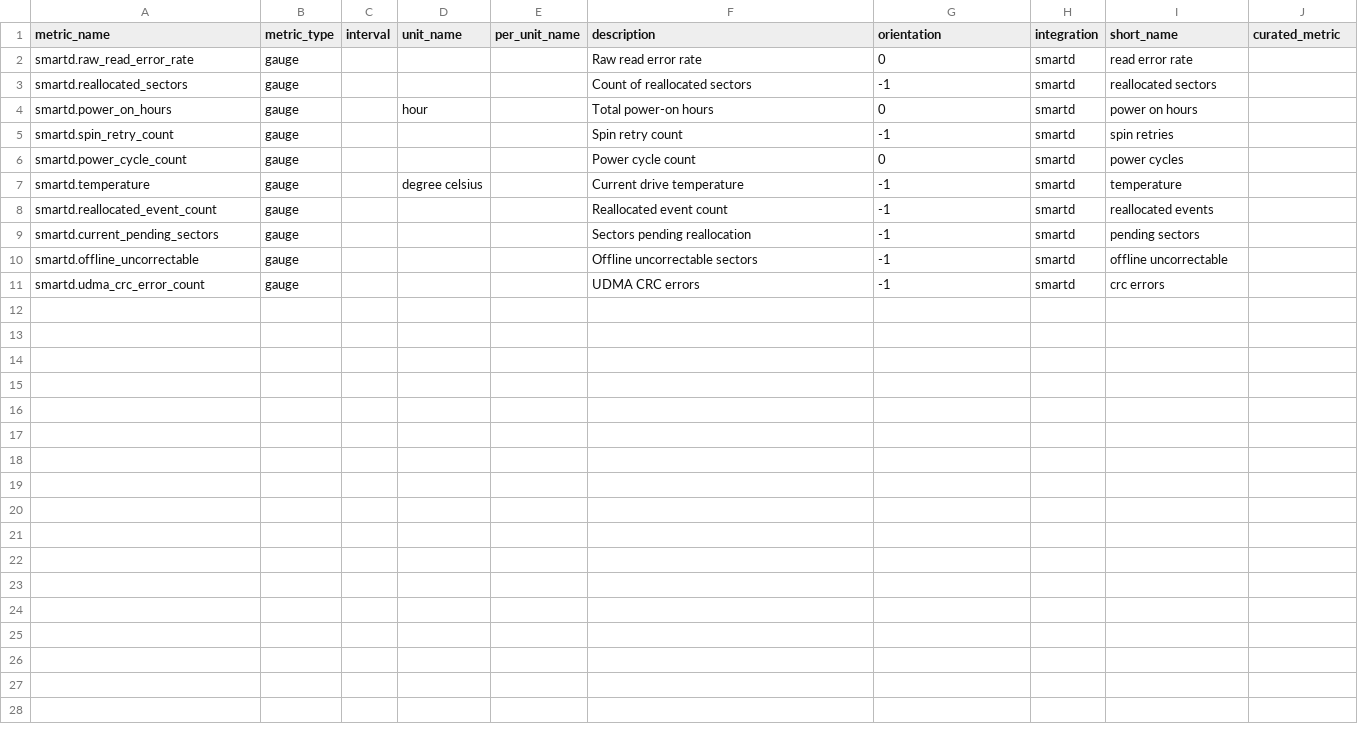
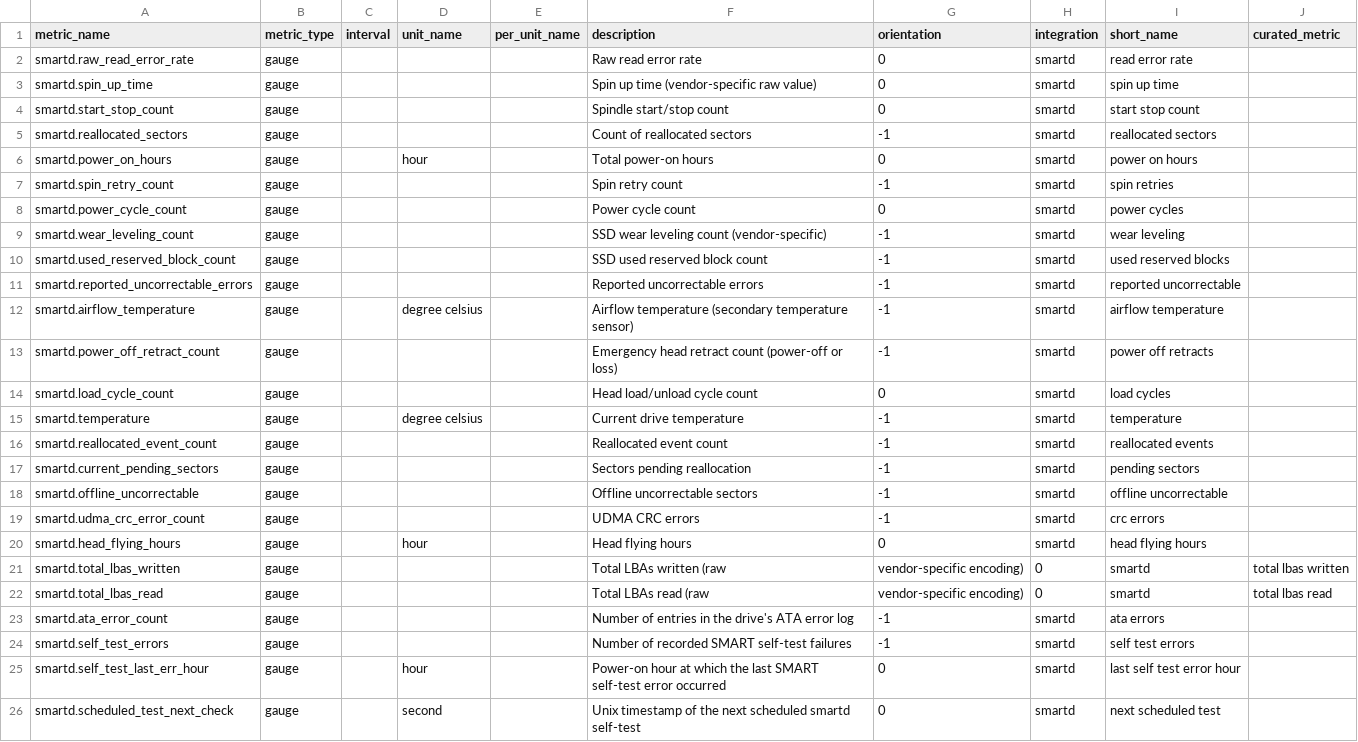
Before and after one commit to jaredledvina/datadog-smartd, a CSV file: smartd/metadata.csv, drawn as a sheet; the diff names each change by its address in the sheet, - before the commit and + after, or states it on an @@ line.

Commit message:
Expand metrics and fix device resolution for dashed model names
Add 11 additional SMART attributes (spin_up_time, start_stop_count,
wear_leveling_count, used_reserved_block_count,
reported_uncorrectable_errors, airflow_temperature,
power_off_retract_count, load_cycle_count, head_flying_hours,
total_lbas_written, total_lbas_read) and 4 top-level state-file fields
(ata_error_count, self_test_errors, self_test_last_err_hour,
scheduled_test_next_check) so enterprise drives and SSDs are fully
covered in addition to the consumer HDDs on basch.

Rewrite _resolve_device_name to glob /dev/disk/by-id by serial suffix
instead of building ata-<MODEL>_<SERIAL>. smartd normalizes dashes in
the hardware model to underscores when constructing state file names,
but /dev/disk/by-id preserves the original dashes, which broke device
resolution for Seagate ST20000NM007D-3DJ103 drives on balerion.

```diff
--- a/smartd/metadata.csv
+++ b/smartd/metadata.csv
+row 3: smartd.spin_up_time | gauge |  |  |  | Spin up time (vendor-specific raw value) | 0 | smartd | spin up time
+row 4: smartd.start_stop_count | gauge |  |  |  | Spindle start/stop count | 0 | smartd | start stop count
+row 9: smartd.wear_leveling_count | gauge |  |  |  | SSD wear leveling count (vendor-specific) | -1 | smartd | wear leveling
+row 10: smartd.used_reserved_block_count | gauge |  |  |  | SSD used reserved block count | -1 | smartd | used reserved blocks
+row 11: smartd.reported_uncorrectable_errors | gauge |  |  |  | Reported uncorrectable errors | -1 | smartd | reported uncorrectable
+row 12: smartd.airflow_temperature | gauge |  | degree celsius |  | Airflow temperature (secondary temperature sensor) | -1 | smartd | airflow temperature
+row 13: smartd.power_off_retract_count | gauge |  |  |  | Emergency head retract count (power-off or loss) | -1 | smartd | power off retracts
+row 14: smartd.load_cycle_count | gauge |  |  |  | Head load/unload cycle count | 0 | smartd | load cycles
+row 20: smartd.head_flying_hours | gauge |  | hour |  | Head flying hours | 0 | smartd | head flying hours
+row 21: smartd.total_lbas_written | gauge |  |  |  | Total LBAs written (raw | vendor-specific encoding) | 0 | smartd | total lbas written
+row 22: smartd.total_lbas_read | gauge |  |  |  | Total LBAs read (raw | vendor-specific encoding) | 0 | smartd | total lbas read
+row 23: smartd.ata_error_count | gauge |  |  |  | Number of entries in the drive's ATA error log | -1 | smartd | ata errors
+row 24: smartd.self_test_errors | gauge |  |  |  | Number of recorded SMART self-test failures | -1 | smartd | self test errors
+row 25: smartd.self_test_last_err_hour | gauge |  | hour |  | Power-on hour at which the last SMART self-test error occurred | 0 | smartd | last self test error hour
+row 26: smartd.scheduled_test_next_check | gauge |  | second |  | Unix timestamp of the next scheduled smartd self-test | 0 | smartd | next scheduled test
```
Also changed, not shown: 5 other files.
